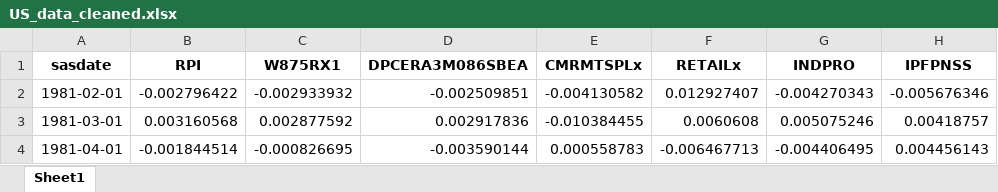
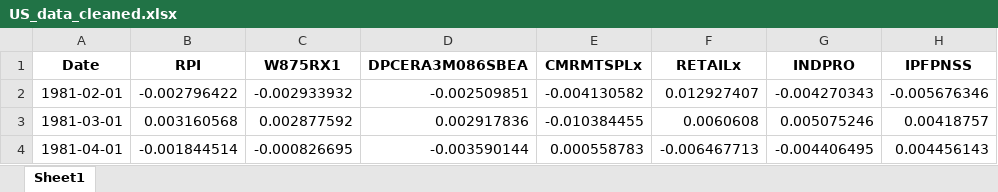
Before and after one commit to e1155518/EC4308-Project, an Excel workbook: data/US_data_cleaned.xlsx, sheet Sheet1, drawn as a sheet; only a part is shown; values as stored, in another font and other column widths than the file's, no borders; the diff names each change by its address in the sheet, - before the commit and + after, or states it on an @@ line.

Commit message:
fixed issue with us dates being sas_date, reran cleaning files

```diff
--- a/data/US_data_cleaned.xlsx (sheet Sheet1)
+++ b/data/US_data_cleaned.xlsx (sheet Sheet1)
-A1: sasdate
+A1: Date
```
Also changed, not shown: data/CAN_data_cleaned.xlsx, 3 other files.
